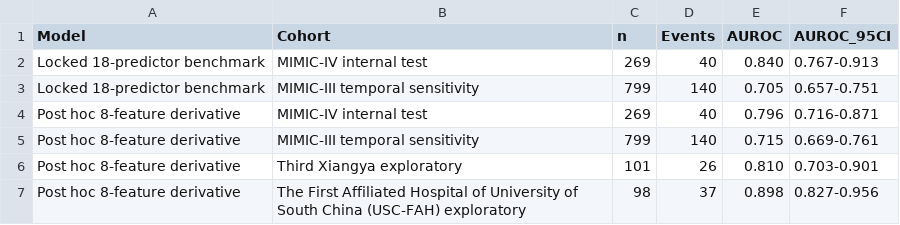
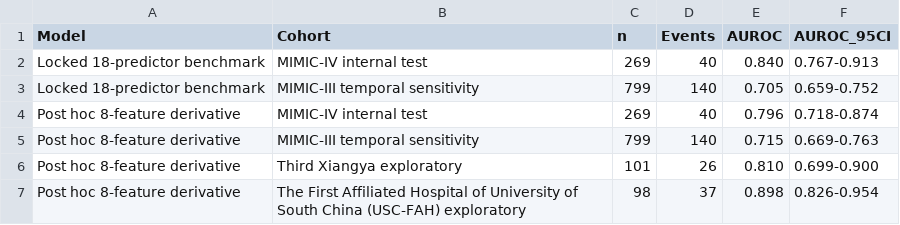
Before and after one commit to linzixuan45/hypoferremia-icu-mortality, a CSV file: reference/table2_3_performance.csv, drawn as a sheet.

```diff
--- a/reference/table2_3_performance.csv
+++ b/reference/table2_3_performance.csv
@@ -2,6 +2,6 @@ Model,Cohort,n,Events,AUROC,AUROC_95CI
 Locked 18-predictor benchmark,MIMIC-IV internal test,269,40,0.840,0.767-0.913
-Locked 18-predictor benchmark,MIMIC-III temporal sensitivity,799,140,0.705,0.657-0.751
-Post hoc 8-feature derivative,MIMIC-IV internal test,269,40,0.796,0.716-0.871
-Post hoc 8-feature derivative,MIMIC-III temporal sensitivity,799,140,0.715,0.669-0.761
-Post hoc 8-feature derivative,Third Xiangya exploratory,101,26,0.810,0.703-0.901
-Post hoc 8-feature derivative,The First Affiliated Hospital of University of South China (USC-FAH) exploratory,98,37,0.898,0.827-0.956
+Locked 18-predictor benchmark,MIMIC-III temporal sensitivity,799,140,0.705,0.659-0.752
+Post hoc 8-feature derivative,MIMIC-IV internal test,269,40,0.796,0.718-0.874
+Post hoc 8-feature derivative,MIMIC-III temporal sensitivity,799,140,0.715,0.669-0.763
+Post hoc 8-feature derivative,Third Xiangya exploratory,101,26,0.810,0.699-0.900
+Post hoc 8-feature derivative,The First Affiliated Hospital of University of South China (USC-FAH) exploratory,98,37,0.898,0.826-0.954
```
Also changed, not shown: reference/r2/figure7_corrected_metrics.csv, reference/r2/r2_corrected_mimic3_evaluation.csv, 33 other files.
